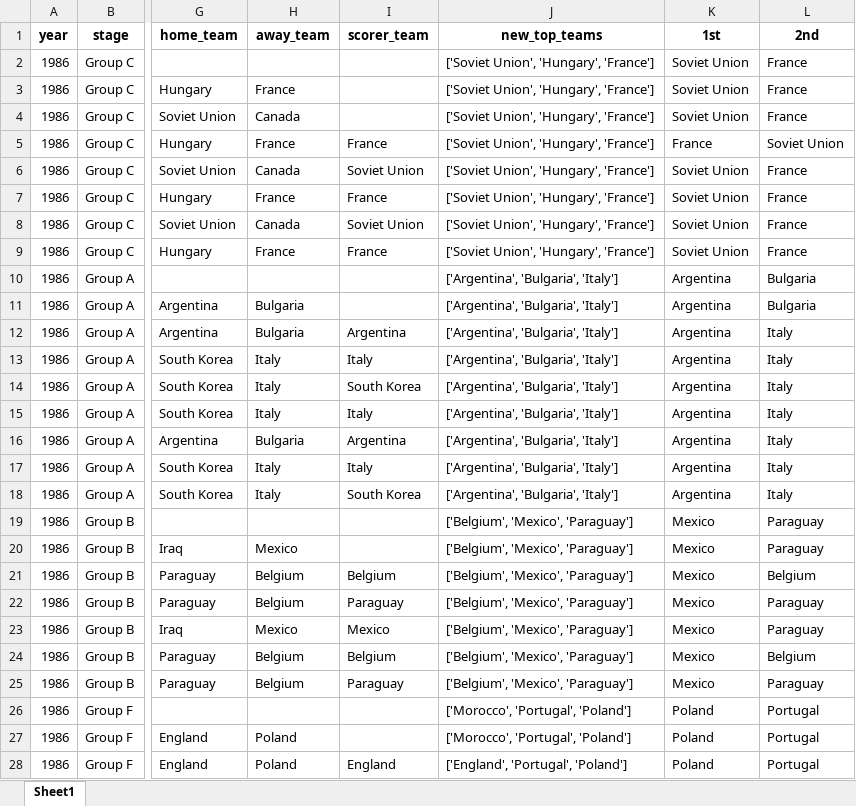
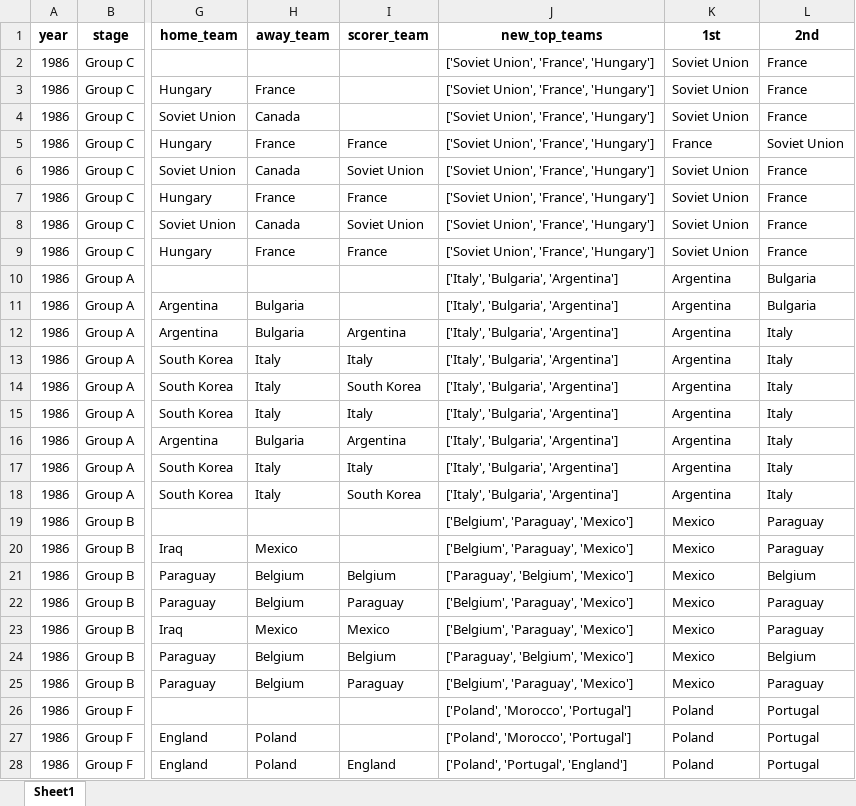
Before and after one commit to AEGDDI/tiebreak_wc, an Excel workbook: data/out/wiki/men/uefa/wc/goals_wc_uefa_men.xlsx, sheet Sheet1, drawn as a sheet; only a part is shown, gaps mark what is left out; values as stored, in another font and other column widths than the file's, no borders; the diff covers the shown part only; the diff names each change by its address in the sheet, - before the commit and + after, or states it on an @@ line.

```diff
--- a/data/out/wiki/men/uefa/wc/goals_wc_uefa_men.xlsx (sheet Sheet1)
+++ b/data/out/wiki/men/uefa/wc/goals_wc_uefa_men.xlsx (sheet Sheet1)
-J2:J9 (new_top_teams): ['Soviet Union', 'Hungary', 'France']
+J2:J9 (new_top_teams): ['Soviet Union', 'France', 'Hungary']
-J10:J18 (new_top_teams): ['Argentina', 'Bulgaria', 'Italy']
+J10:J18 (new_top_teams): ['Italy', 'Bulgaria', 'Argentina']
-J19:J20 (new_top_teams): ['Belgium', 'Mexico', 'Paraguay']
+J19:J20 (new_top_teams): ['Belgium', 'Paraguay', 'Mexico']
-J21 (new_top_teams): ['Belgium', 'Mexico', 'Paraguay']
+J21 (new_top_teams): ['Paraguay', 'Belgium', 'Mexico']
-J22:J23 (new_top_teams): ['Belgium', 'Mexico', 'Paraguay']
+J22:J23 (new_top_teams): ['Belgium', 'Paraguay', 'Mexico']
-J24 (new_top_teams): ['Belgium', 'Mexico', 'Paraguay']
+J24 (new_top_teams): ['Paraguay', 'Belgium', 'Mexico']
-J25 (new_top_teams): ['Belgium', 'Mexico', 'Paraguay']
+J25 (new_top_teams): ['Belgium', 'Paraguay', 'Mexico']
-J26:J27 (new_top_teams): ['Morocco', 'Portugal', 'Poland']
+J26:J27 (new_top_teams): ['Poland', 'Morocco', 'Portugal']
-J28 (new_top_teams): ['England', 'Portugal', 'Poland']
+J28 (new_top_teams): ['Poland', 'Portugal', 'England']
```
Also changed, not shown: 310 edited cells elsewhere in this sheet, data/out/wiki/men/fifa/eu/mbm_eu_fifa.xlsx, data/out/wiki/men/fifa/wc/goals_wc_fifa_men.xlsx, 22 other files.
